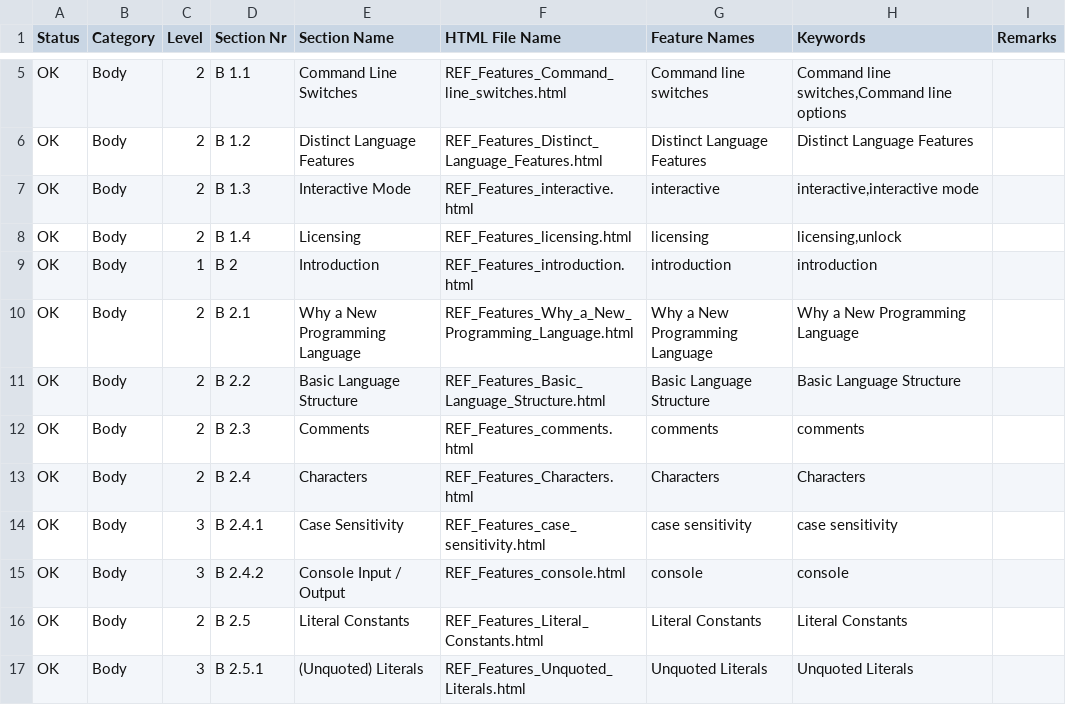
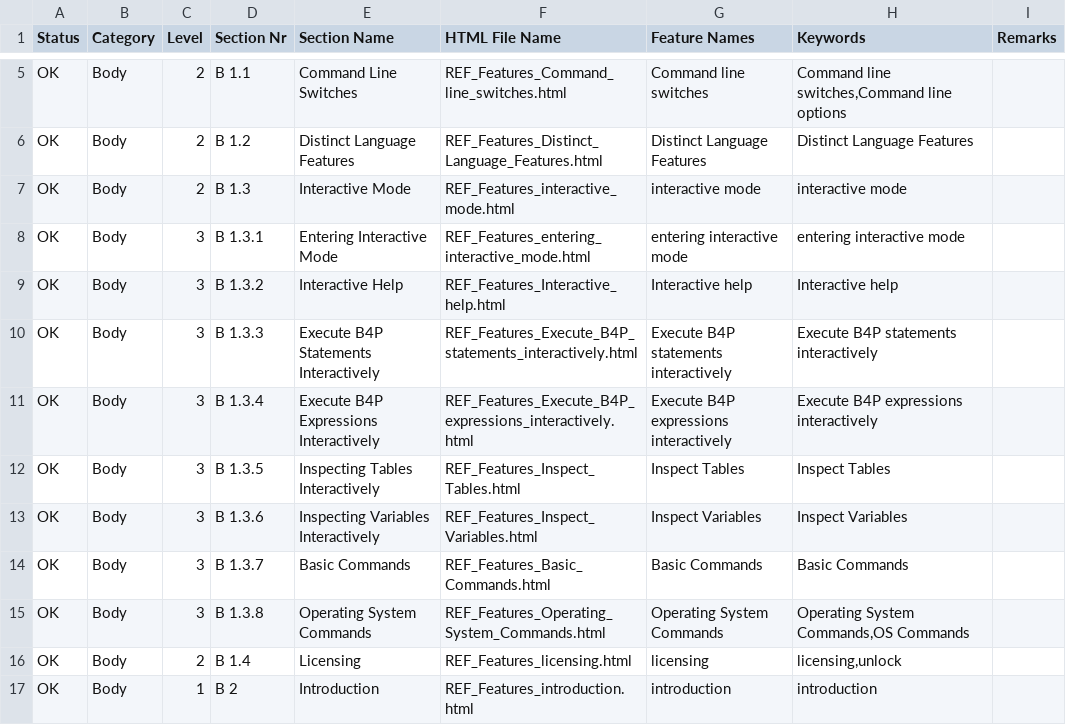
Before and after one commit to georgzurbonsen/georgzurbonsen.github.io, a CSV file: TOC.csv, drawn as a sheet; only a part is shown, gaps mark what is left out; the shorter side is filled out with more unchanged rows.

Commit message:
Update interactive

```diff
--- a/TOC.csv
+++ b/TOC.csv
@@ -6,3 +6,11 @@ OK;Body;2;B 1.1;Command Line Switches;REF_Features_Command_line_switches.html;Co
 OK;Body;2;B 1.2;Distinct Language Features;REF_Features_Distinct_Language_Features.html;Distinct Language Features;Distinct Language Features;
-OK;Body;2;B 1.3;Interactive Mode;REF_Features_interactive.html;interactive;interactive,interactive mode;
+OK;Body;2;B 1.3;Interactive Mode;REF_Features_interactive_mode.html;interactive mode;interactive mode;
+OK;Body;3;B 1.3.1;Entering Interactive Mode;REF_Features_entering_interactive_mode.html;entering interactive mode;entering interactive mode;
+OK;Body;3;B 1.3.2;Interactive Help;REF_Features_Interactive_help.html;Interactive help;Interactive help;
+OK;Body;3;B 1.3.3;Execute B4P Statements Interactively;REF_Features_Execute_B4P_statements_interactively.html;Execute B4P statements interactively;Execute B4P statements interactively;
+OK;Body;3;B 1.3.4;Execute B4P Expressions Interactively;REF_Features_Execute_B4P_expressions_interactively.html;Execute B4P expressions interactively;Execute B4P expressions interactively;
+OK;Body;3;B 1.3.5;Inspecting Tables Interactively;REF_Features_Inspect_Tables.html;Inspect Tables;Inspect Tables;
+OK;Body;3;B 1.3.6;Inspecting Variables Interactively;REF_Features_Inspect_Variables.html;Inspect Variables;Inspect Variables;
+OK;Body;3;B 1.3.7;Basic Commands;REF_Features_Basic_Commands.html;Basic Commands;Basic Commands;
+OK;Body;3;B 1.3.8;Operating System Commands;REF_Features_Operating_System_Commands.html;Operating System Commands;Operating System Commands,OS Commands;
 OK;Body;2;B 1.4;Licensing;REF_Features_licensing.html;licensing;licensing,unlock;
```
Also changed, not shown: 55 other files.
